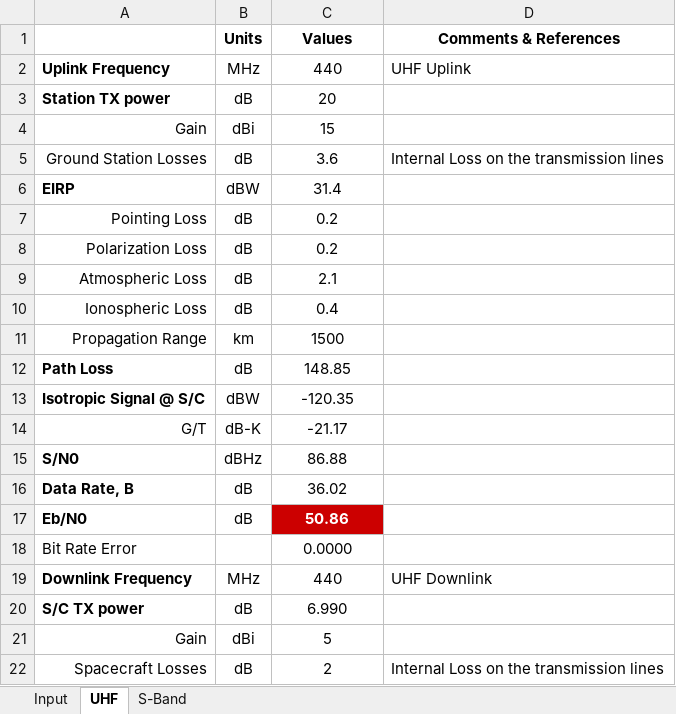
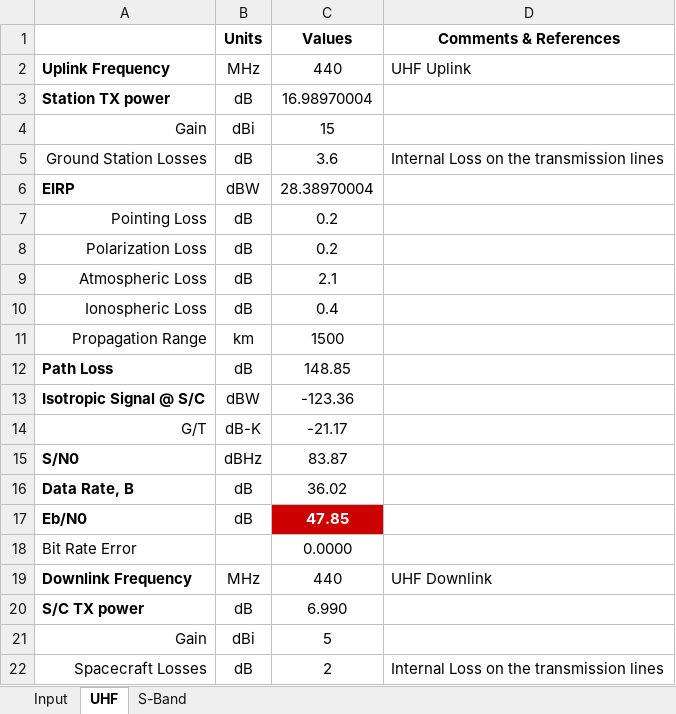
Before and after one commit to RascalSeniorDesign/Preliminary-Design, an Excel workbook: Communication (COM)/Budgets/RCL-B-COM1.xlsx, sheet UHF, drawn as a sheet; only a part is shown; values as stored, in another font and other column widths than the file's, no borders; conditional formats not drawn; the diff names each change by its address in the sheet, - before the commit and + after, or states it on an @@ line.

```diff
--- a/Communication (COM)/Budgets/RCL-B-COM1.xlsx (sheet UHF)
+++ b/Communication (COM)/Budgets/RCL-B-COM1.xlsx (sheet UHF)
-C3 (Values): 20
+C3 (Values): 16.98970004
-C6 (Values): 31.4
+C6 (Values): 28.38970004
-C13 (Values): -120.35
+C13 (Values): -123.36
-C15 (Values): 86.88
+C15 (Values): 83.87
-C17 (Values): 50.86
+C17 (Values): 47.85
```
Also changed, not shown: sheet S-Band, sheet Input.
